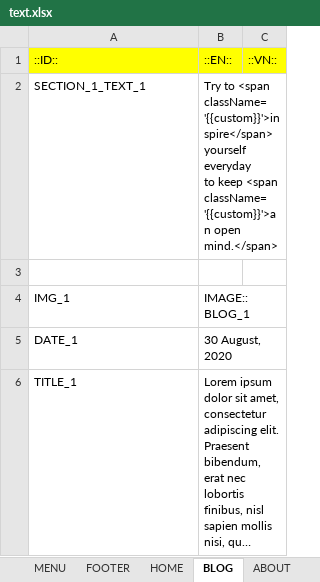
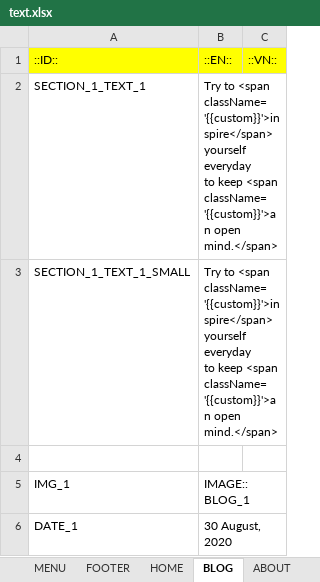
Before and after one commit to lcd11001/neko_website, an Excel workbook: data/text.xlsx, sheet BLOG, drawn as a sheet; only a part is shown; the shorter side is filled out with more unchanged rows; long unchanged cells end in …; values as stored, in another font and other column widths than the file's, no borders; ↵ is a line break in a cell; the diff names each change by its address in the sheet, - before the commit and + after, or states it on an @@ line.

Commit message:
* blog mobile

```diff
--- a/data/text.xlsx (sheet BLOG)
+++ b/data/text.xlsx (sheet BLOG)
+row 3: SECTION_1_TEXT_1_SMALL | Try to <span className='{{custom}}'>inspire</span> ↵ yourself everyday ↵ to keep <span className='{{custom}}'>an open mind.</span>
```
Also changed, not shown: 2 other files.
